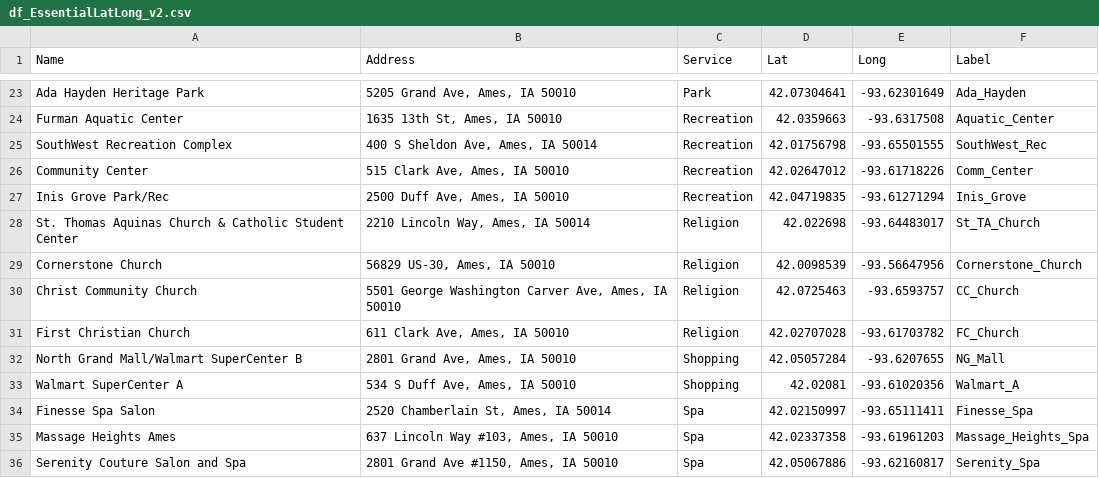
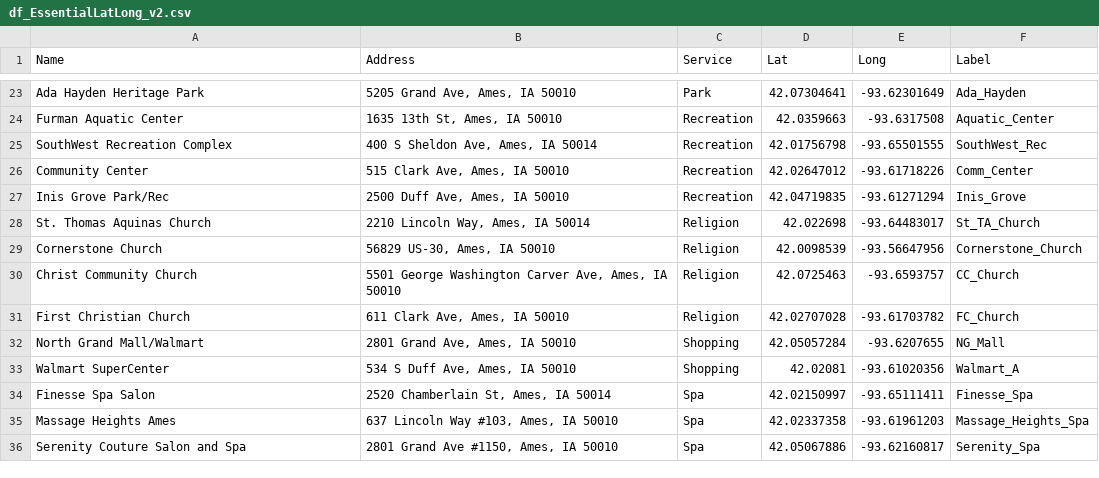
Before and after one commit to lelandjmurrin/Ames_Housing_Project, a CSV file: df_EssentialLatLong_v2.csv, drawn as a sheet; only a part is shown, gaps mark what is left out.

Commit message:
Continued working on visualizations for maps of house data filtering for specific features

```diff
--- a/df_EssentialLatLong_v2.csv
+++ b/df_EssentialLatLong_v2.csv
@@ -27,3 +27,3 @@ Community Center,"515 Clark Ave, Ames, IA 50010",Recreation,42.02647012,-93.6171
 Inis Grove Park/Rec,"2500 Duff Ave, Ames, IA 50010",Recreation,42.04719835,-93.61271294,Inis_Grove
-St. Thomas Aquinas Church & Catholic Student Center,"2210 Lincoln Way, Ames, IA 50014",Religion,42.022698,-93.64483017,St_TA_Church
+St. Thomas Aquinas Church,"2210 Lincoln Way, Ames, IA 50014",Religion,42.022698,-93.64483017,St_TA_Church
 Cornerstone Church,"56829 US-30, Ames, IA 50010",Religion,42.0098539,-93.56647956,Cornerstone_Church
@@ -31,4 +31,4 @@ Christ Community Church,"5501 George Washington Carver Ave, Ames, IA 50010",Reli
 First Christian Church,"611 Clark Ave, Ames, IA 50010",Religion,42.02707028,-93.61703782,FC_Church
-North Grand Mall/Walmart SuperCenter B,"2801 Grand Ave, Ames, IA 50010",Shopping,42.05057284,-93.6207655,NG_Mall
-Walmart SuperCenter A,"534 S Duff Ave, Ames, IA 50010",Shopping,42.02081,-93.61020356,Walmart_A
+North Grand Mall/Walmart,"2801 Grand Ave, Ames, IA 50010",Shopping,42.05057284,-93.6207655,NG_Mall
+Walmart SuperCenter,"534 S Duff Ave, Ames, IA 50010",Shopping,42.02081,-93.61020356,Walmart_A
 Finesse Spa Salon,"2520 Chamberlain St, Ames, IA 50014",Spa,42.02150997,-93.65111411,Finesse_Spa
```
Also changed, not shown: 2 other files.
